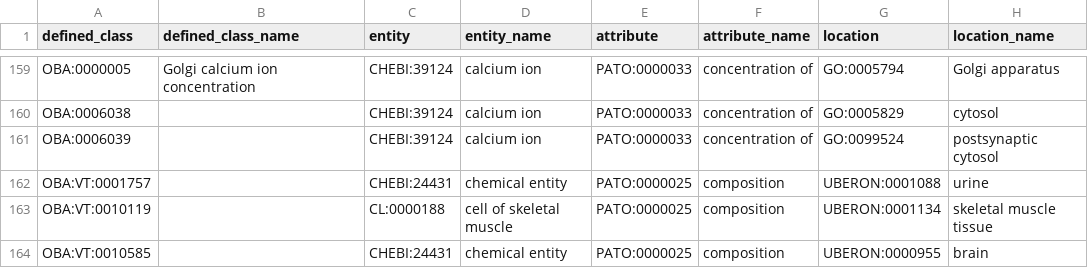
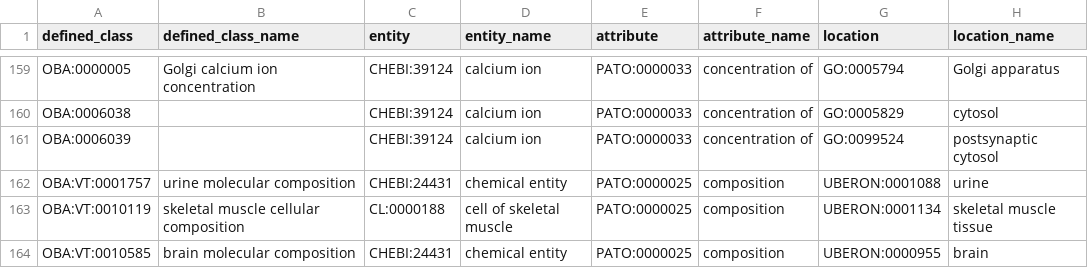
Before and after one commit to obophenotype/bio-attribute-ontology, a TSV file: src/patterns/data/default/entity_attribute_location.tsv, drawn as a sheet; only a part is shown, gaps mark what is left out.

Commit message:
Add new composition trait labels
Part of #85.

```diff
--- a/src/patterns/data/default/entity_attribute_location.tsv
+++ b/src/patterns/data/default/entity_attribute_location.tsv
@@ -161,4 +161,4 @@ OBA:0006038		CHEBI:39124	calcium ion	PATO:0000033	concentration of	GO:0005829	cy
 OBA:0006039		CHEBI:39124	calcium ion	PATO:0000033	concentration of	GO:0099524	postsynaptic cytosol
-OBA:VT:0001757		CHEBI:24431	chemical entity	PATO:0000025	composition	UBERON:0001088	urine
-OBA:VT:0010119		CL:0000188	cell of skeletal muscle	PATO:0000025	composition	UBERON:0001134	skeletal muscle tissue
-OBA:VT:0010585		CHEBI:24431	chemical entity	PATO:0000025	composition	UBERON:0000955	brain
+OBA:VT:0001757	urine molecular composition	CHEBI:24431	chemical entity	PATO:0000025	composition	UBERON:0001088	urine
+OBA:VT:0010119	skeletal muscle cellular composition	CL:0000188	cell of skeletal muscle	PATO:0000025	composition	UBERON:0001134	skeletal muscle tissue
+OBA:VT:0010585	brain molecular composition	CHEBI:24431	chemical entity	PATO:0000025	composition	UBERON:0000955	brain
```
